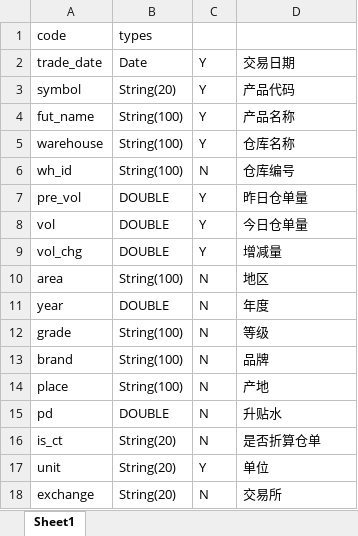
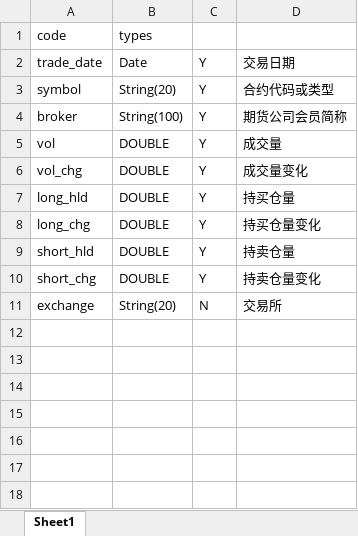
Before and after one commit to DataIntegrationAlliance/data_integration_celery, an Excel workbook: tasks/tushare/tushare_fina_reports/fina_indicator.xlsx, sheet Sheet1, drawn as a sheet; values as stored, in another font and other column widths than the file's, no borders; removed rows and columns are numbered as before the commit, all else as after; the diff names each change by its address in the sheet, - before the commit and + after, or states it on an @@ line.

```diff
--- a/tasks/tushare/tushare_fina_reports/fina_indicator.xlsx (sheet Sheet1)
+++ b/tasks/tushare/tushare_fina_reports/fina_indicator.xlsx (sheet Sheet1)
-D3: 产品代码
+D3: 合约代码或类型
-row 4: fut_name | String(100) | Y | 产品名称
-A4: warehouse
+A4: broker
-D4: 仓库名称
+D4: 期货公司会员简称
-row 6: wh_id | String(100) | N | 仓库编号
-row 7: pre_vol | DOUBLE | Y | 昨日仓单量
-D5: 今日仓单量
+D5: 成交量
-D6: 增减量
+D6: 成交量变化
-row 10: area | String(100) | N | 地区
-row 11: year | DOUBLE | N | 年度
-row 12: grade | String(100) | N | 等级
-row 13: brand | String(100) | N | 品牌
-row 14: place | String(100) | N | 产地
-row 15: pd | DOUBLE | N | 升贴水
-row 16: is_ct | String(20) | N | 是否折算仓单
-row 17: unit | String(20) | Y | 单位
+row 7: long_hld | DOUBLE | Y | 持买仓量
+row 8: long_chg | DOUBLE | Y | 持买仓量变化
+row 9: short_hld | DOUBLE | Y | 持卖仓量
+row 10: short_chg | DOUBLE | Y | 持卖仓量变化
```
Also changed, not shown: 7 other files.
